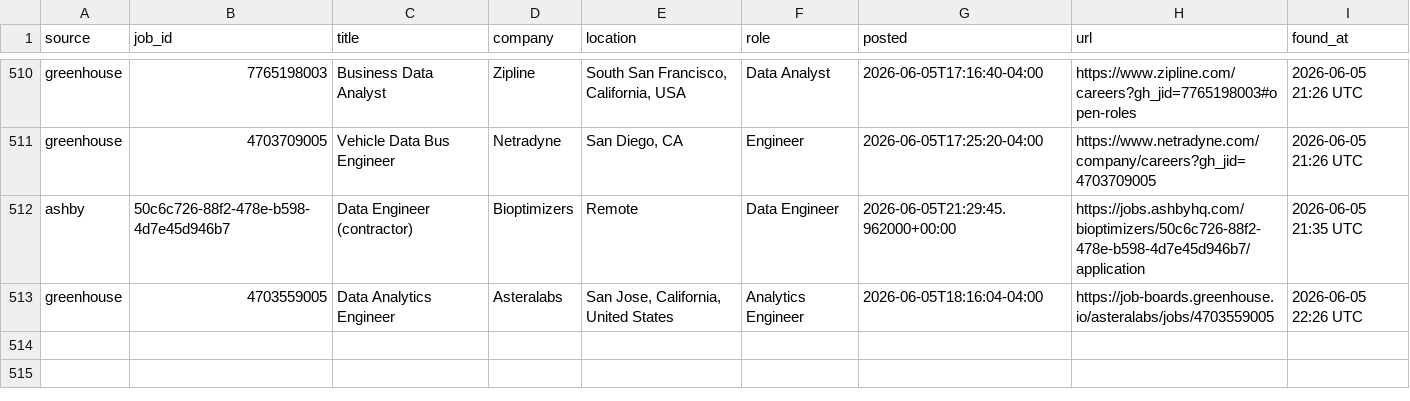
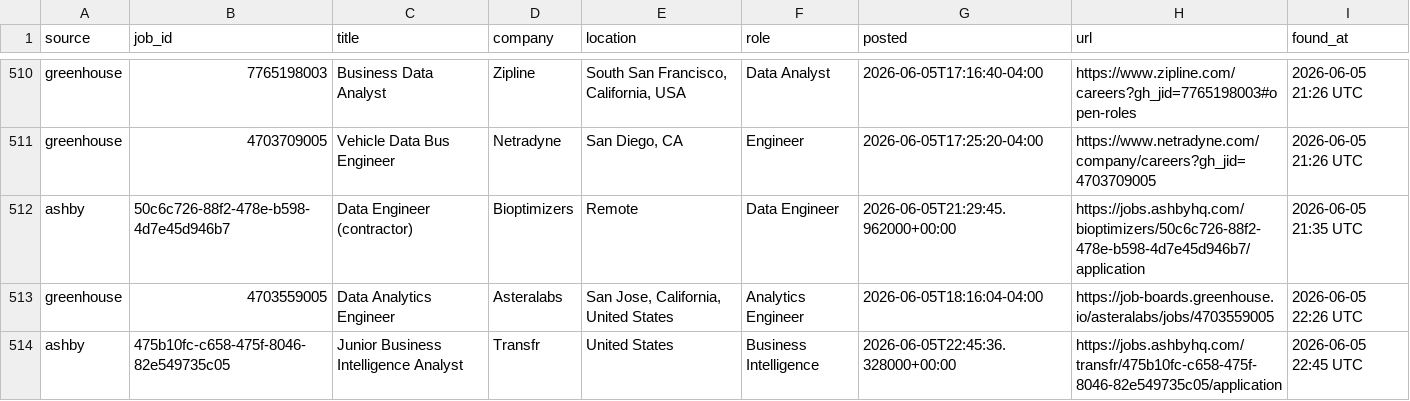
Before and after one commit to OzSpidey/Job_Automation, a CSV file: csv/new_jobs.csv, drawn as a sheet; only a part is shown, gaps mark what is left out.

```diff
--- a/csv/new_jobs.csv
+++ b/csv/new_jobs.csv
@@ -513 +513,2 @@ ashby,50c6c726-88f2-478e-b598-4d7e45d946b7,Data Engineer (contractor),Bioptimize
 greenhouse,4703559005,Data Analytics Engineer,Asteralabs,"San Jose, California, United States",Analytics Engineer,2026-06-05T18:16:04-04:00,https://job-boards.greenhouse.io/asteralabs/jobs/4703559005,2026-06-05 22:26 UTC
+ashby,475b10fc-c658-475f-8046-82e549735c05,Junior Business Intelligence Analyst,Transfr,United States,Business Intelligence,2026-06-05T22:45:36.328000+00:00,https://jobs.ashbyhq.com/transfr/475b10fc-c658-475f-8046-82e549735c05/application,2026-06-05 22:45 UTC
```
Also changed, not shown: 1 other file.
